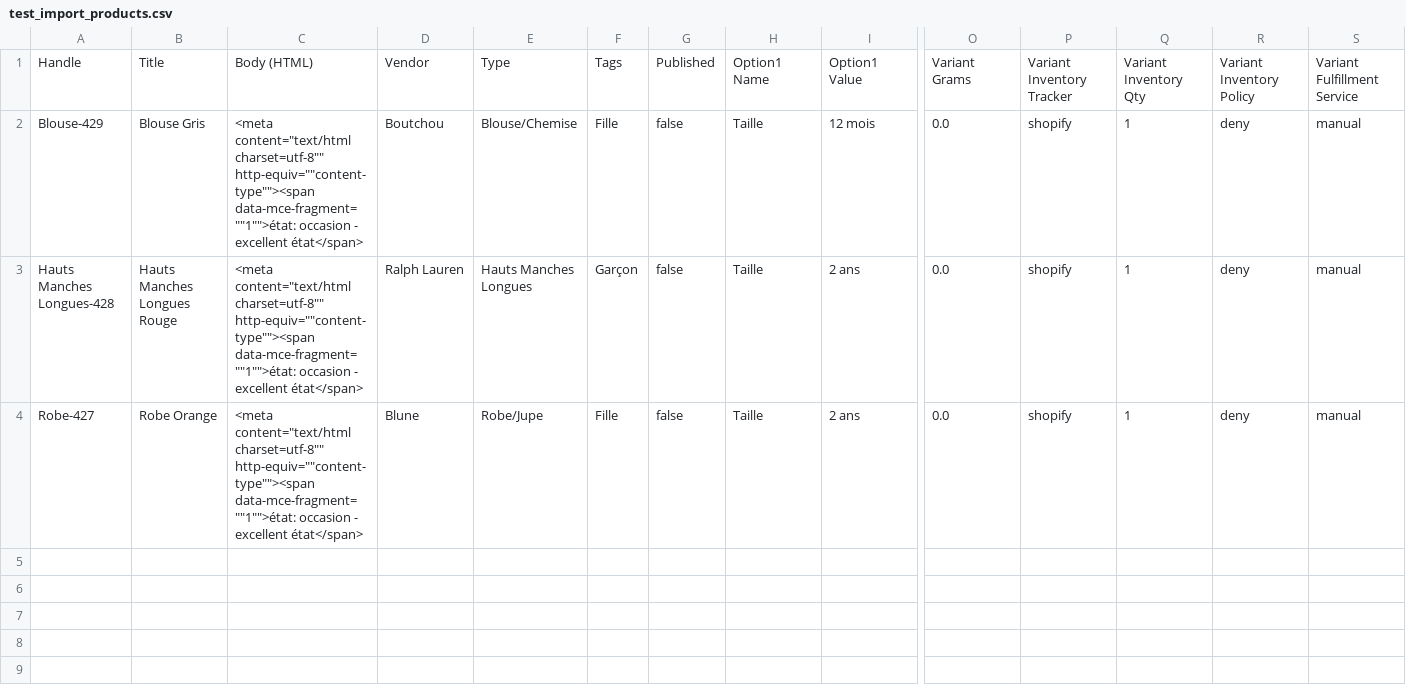
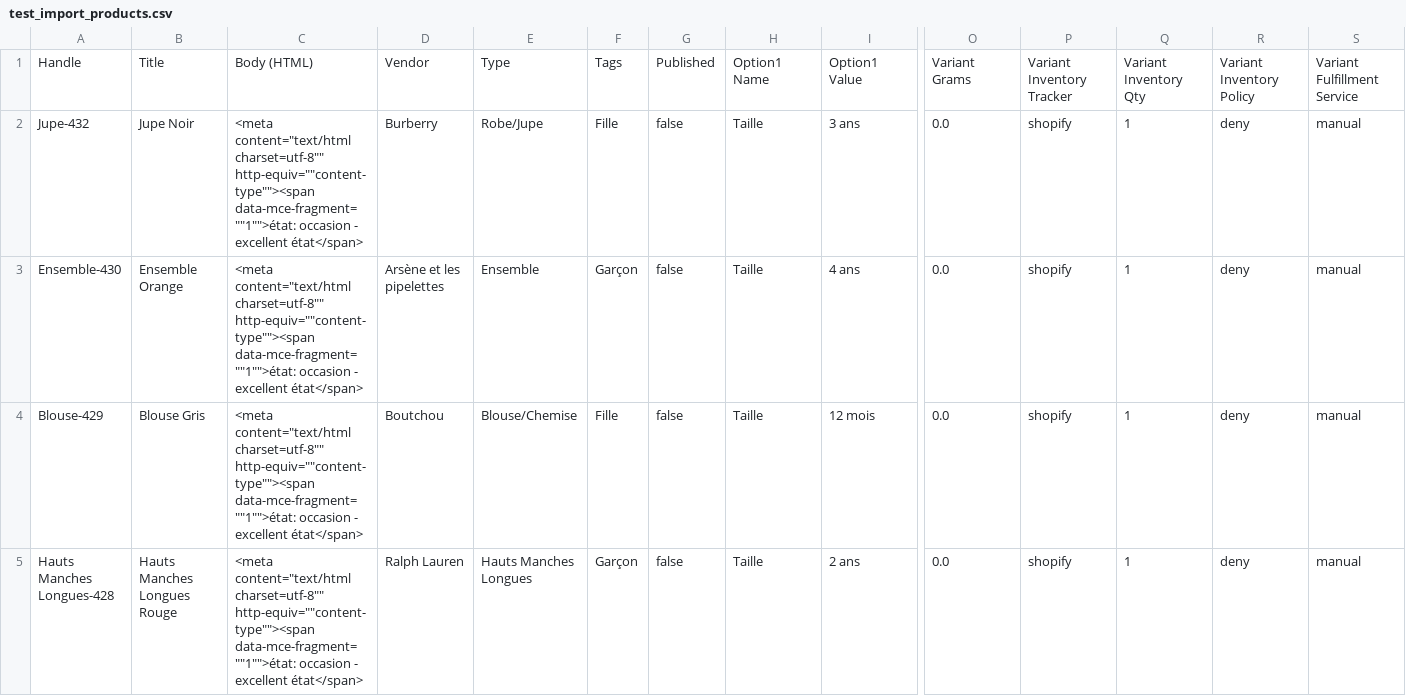
Before and after one commit to EMMROSE/G2M, a CSV file: test_import_products.csv, drawn as a sheet; only a part is shown, gaps mark what is left out; the shorter side is filled out with more unchanged rows; rows hold the shown columns only; the diff names each change by its address in the sheet, - before the commit and + after, or states it on an @@ line.

```diff
--- a/test_import_products.csv
+++ b/test_import_products.csv
+row 2: Jupe-432 | Jupe Noir | <meta content="text/html charset=utf-8"" http-equiv=""content-type""><span data-mce-fragment=""1"">état: occasion - excellent état</span> | Burberry | Robe/Jupe | Fille | false | Taille | 3 ans | 0.0 | shopify | 1 | deny | manual
+row 3: Ensemble-430 | Ensemble Orange | <meta content="text/html charset=utf-8"" http-equiv=""content-type""><span data-mce-fragment=""1"">état: occasion - excellent état</span> | Arsène et les pipelettes | Ensemble | Garçon | false | Taille | 4 ans | 0.0 | shopify | 1 | deny | manual
```
Also changed, not shown: 3 other files.
